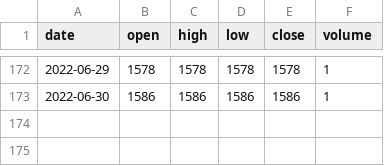
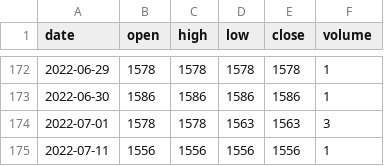
Before and after one commit to cameron-terry/chess-analysis, a CSV file: datasets/elo/roudiere_elostock_rapid.csv, drawn as a sheet; only a part is shown, gaps mark what is left out; the diff names each change by its address in the sheet, - before the commit and + after, or states it on an @@ line.

```diff
--- a/datasets/elo/roudiere_elostock_rapid.csv
+++ b/datasets/elo/roudiere_elostock_rapid.csv
+row 174: 2022-07-01 | 1578 | 1578 | 1563 | 1563 | 3
+row 175: 2022-07-11 | 1556 | 1556 | 1556 | 1556 | 1
```
Also changed, not shown: datasets/elo/roudiere_elostock_blitz.csv, 16 other files.
